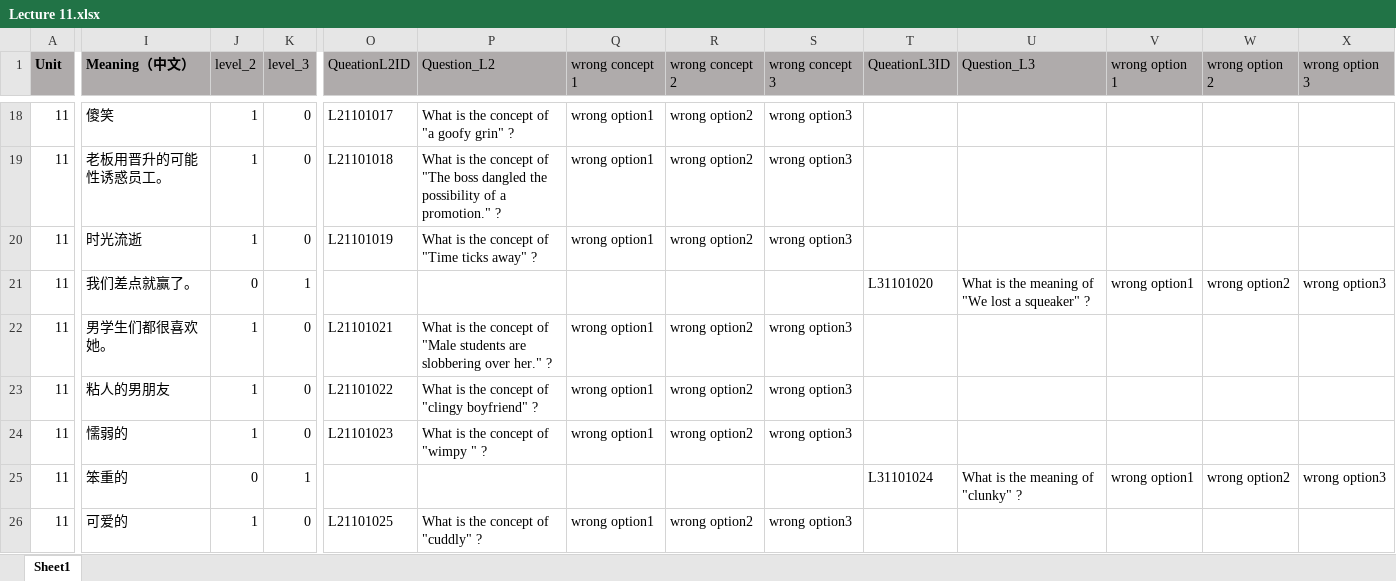
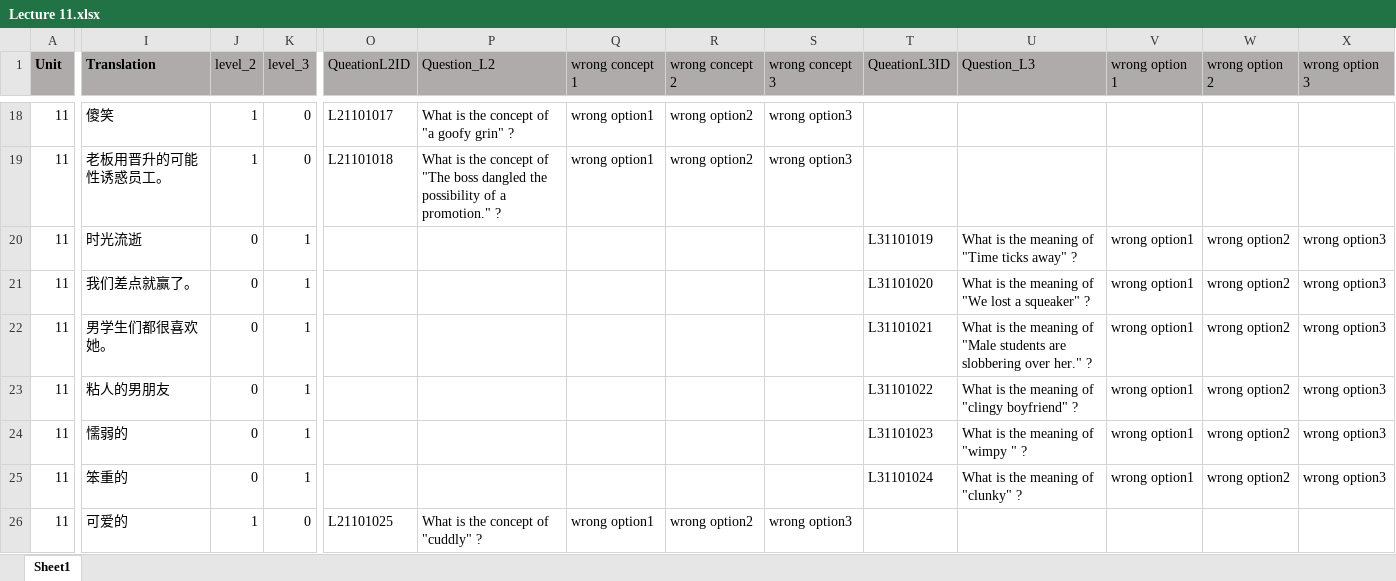
Before and after one commit to Undefeated-man/AI_teaching_project, an Excel workbook: miniproject/template/Lectures/Lecture 11.xlsx, sheet Sheet1, drawn as a sheet; only a part is shown, gaps mark what is left out; values as stored, in another font and other column widths than the file's, no borders; the diff covers the shown part only; the diff names each change by its address in the sheet, - before the commit and + after, or states it on an @@ line.

```diff
--- a/miniproject/template/Lectures/Lecture 11.xlsx (sheet Sheet1)
+++ b/miniproject/template/Lectures/Lecture 11.xlsx (sheet Sheet1)
-I1: Meaning（中文）
+I1: Translation
-J20 (level_2): 1
+J20 (level_2): 0
-K20 (level_3): 0
+K20 (level_3): 1
-O20 (QueationL2ID): L21101019
+O20 (QueationL2ID): (empty)
-P20 (Question_L2): What is the concept of "Time ticks away" ?
+P20 (Question_L2): (empty)
-Q20 (wrong concept 1): wrong option1
+Q20 (wrong concept 1): (empty)
-R20 (wrong concept 2): wrong option2
+R20 (wrong concept 2): (empty)
-S20 (wrong concept 3): wrong option3
+S20 (wrong concept 3): (empty)
-T20 (QueationL3ID): (empty)
+T20 (QueationL3ID): L31101019
-U20 (Question_L3): (empty)
+U20 (Question_L3): What is the meaning of "Time ticks away" ?
-V20 (wrong option 1): (empty)
+V20 (wrong option 1): wrong option1
-W20 (wrong option 2): (empty)
+W20 (wrong option 2): wrong option2
-X20 (wrong option 3): (empty)
+X20 (wrong option 3): wrong option3
-J22:J24 (level_2): 1
+J22:J24 (level_2): 0
-K22:K24 (level_3): 0
+K22:K24 (level_3): 1
-O22 (QueationL2ID): L21101021
+O22 (QueationL2ID): (empty)
-P22 (Question_L2): What is the concept of "Male students are slobbering over her." ?
+P22 (Question_L2): (empty)
-Q22:Q24 (wrong concept 1): wrong option1
+Q22:Q24 (wrong concept 1): (empty)
-R22:R24 (wrong concept 2): wrong option2
+R22:R24 (wrong concept 2): (empty)
-S22:S24 (wrong concept 3): wrong option3
+S22:S24 (wrong concept 3): (empty)
-T22 (QueationL3ID): (empty)
+T22 (QueationL3ID): L31101021
-U22 (Question_L3): (empty)
+U22 (Question_L3): What is the meaning of "Male students are slobbering over her." ?
-V22:V24 (wrong option 1): (empty)
+V22:V24 (wrong option 1): wrong option1
-W22:W24 (wrong option 2): (empty)
+W22:W24 (wrong option 2): wrong option2
-X22:X24 (wrong option 3): (empty)
+X22:X24 (wrong option 3): wrong option3
-O23 (QueationL2ID): L21101022
+O23 (QueationL2ID): (empty)
-P23 (Question_L2): What is the concept of "clingy boyfriend" ?
+P23 (Question_L2): (empty)
-T23 (QueationL3ID): (empty)
+T23 (QueationL3ID): L31101022
-U23 (Question_L3): (empty)
+U23 (Question_L3): What is the meaning of "clingy boyfriend" ?
-O24 (QueationL2ID): L21101023
+O24 (QueationL2ID): (empty)
-P24 (Question_L2): What is the concept of "wimpy " ?
+P24 (Question_L2): (empty)
-T24 (QueationL3ID): (empty)
+T24 (QueationL3ID): L31101023
-U24 (Question_L3): (empty)
+U24 (Question_L3): What is the meaning of "wimpy " ?
```
Also changed, not shown: 6 added rows, 6 removed rows, 563 edited cells and cell formats elsewhere in this sheet, formulas that keep their value, miniproject/template/Lectures/Lecture 2.xlsx, miniproject/template/Lectures/Lecture 3.xlsx, 8 other files.
